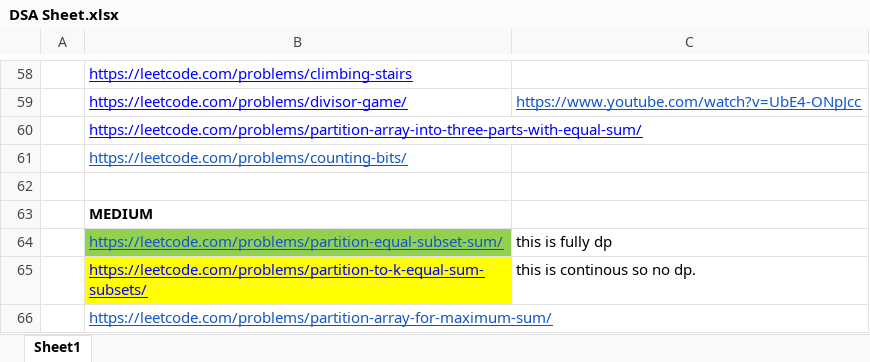
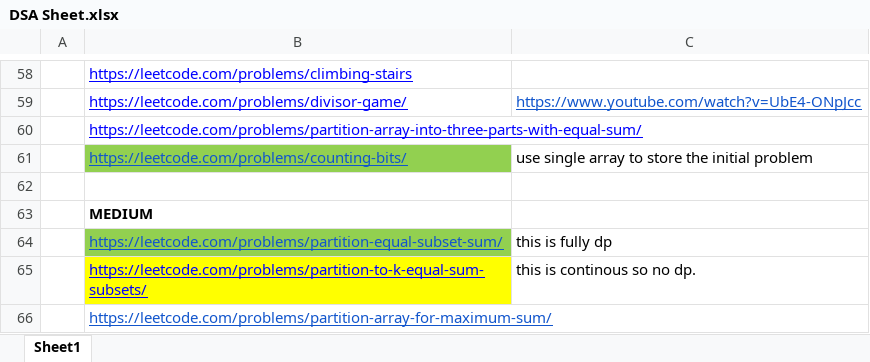
Before and after one commit to adrishyantee/myDSA, an Excel workbook: DSA Sheet.xlsx, sheet Sheet1, drawn as a sheet; only a part is shown, gaps mark what is left out; values as stored, in another font and other column widths than the file's, no borders; the diff names each change by its address in the sheet, - before the commit and + after, or states it on an @@ line.

Commit message:
solved a q

```diff
--- a/DSA Sheet.xlsx (sheet Sheet1)
+++ b/DSA Sheet.xlsx (sheet Sheet1)
-B61 fill: none
+B61 fill: #92D050
-C61: (empty)
+C61: use single array to store the initial problem
```
